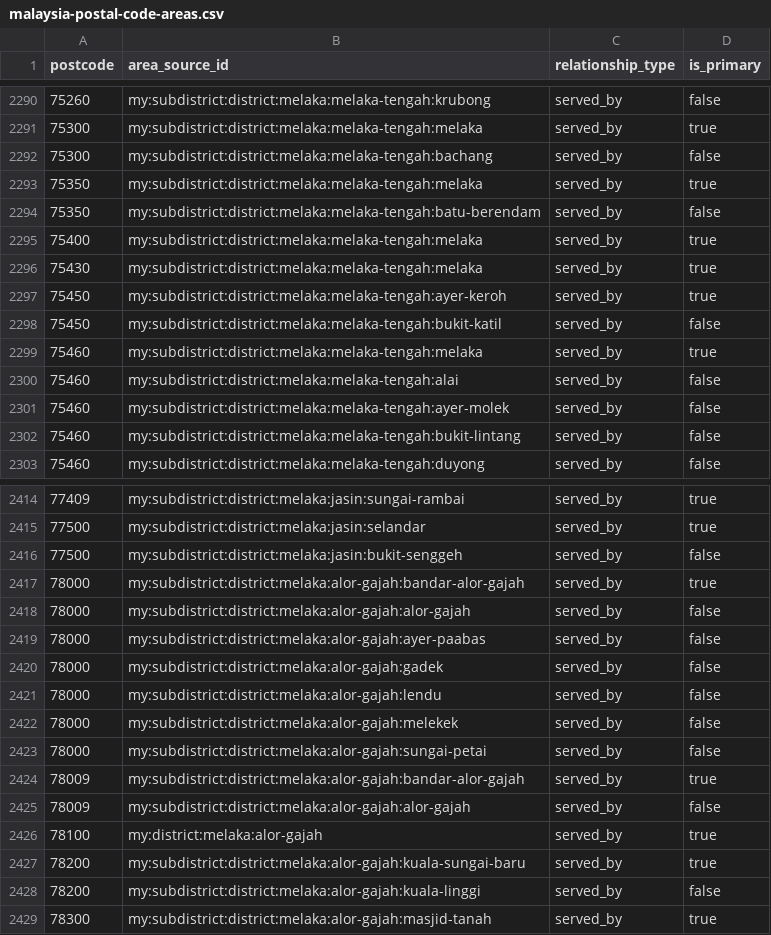
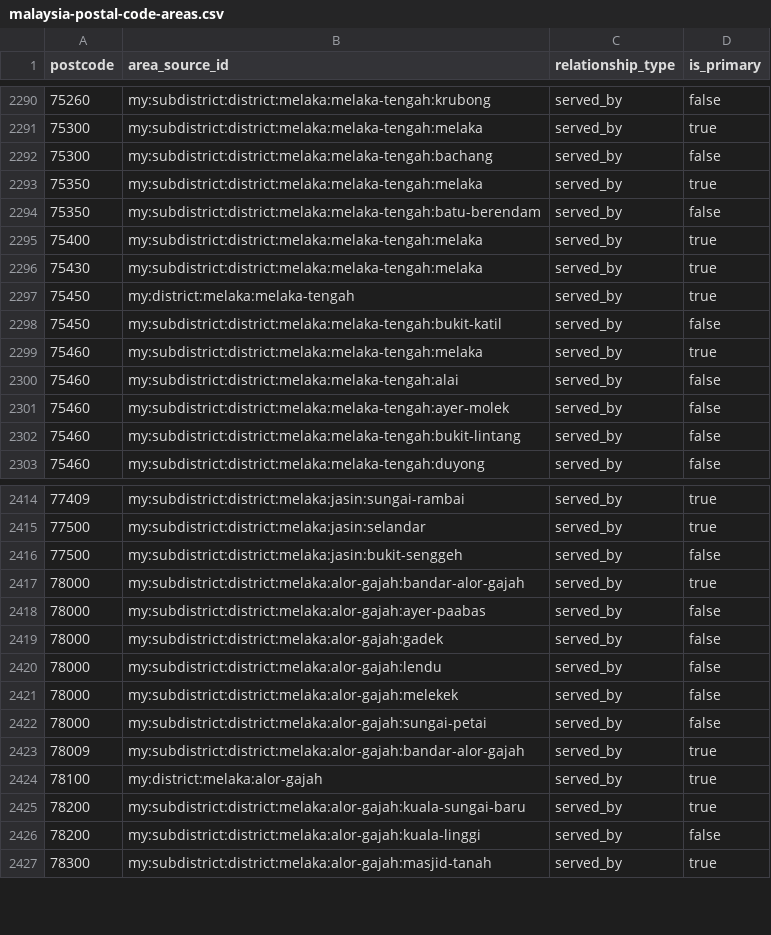
Before and after one commit to AIArmada/commerce, a CSV file: packages/addressing/resources/geography/malaysia-postal-code-areas.csv, drawn as a sheet; only a part is shown, gaps mark what is left out.

```diff
--- a/packages/addressing/resources/geography/malaysia-postal-code-areas.csv
+++ b/packages/addressing/resources/geography/malaysia-postal-code-areas.csv
@@ -2296,3 +2296,3 @@ postcode,area_source_id,relationship_type,is_primary
 75430,my:subdistrict:district:melaka:melaka-tengah:melaka,served_by,true
-75450,my:subdistrict:district:melaka:melaka-tengah:ayer-keroh,served_by,true
+75450,my:district:melaka:melaka-tengah,served_by,true
 75450,my:subdistrict:district:melaka:melaka-tengah:bukit-katil,served_by,false
@@ -2417,3 +2417,2 @@ postcode,area_source_id,relationship_type,is_primary
 78000,my:subdistrict:district:melaka:alor-gajah:bandar-alor-gajah,served_by,true
-78000,my:subdistrict:district:melaka:alor-gajah:alor-gajah,served_by,false
 78000,my:subdistrict:district:melaka:alor-gajah:ayer-paabas,served_by,false
@@ -2424,3 +2423,2 @@ postcode,area_source_id,relationship_type,is_primary
 78009,my:subdistrict:district:melaka:alor-gajah:bandar-alor-gajah,served_by,true
-78009,my:subdistrict:district:melaka:alor-gajah:alor-gajah,served_by,false
 78100,my:district:melaka:alor-gajah,served_by,true
```
Also changed, not shown: packages/addressing/resources/geography/malaysia-address-areas.csv, 4 other files.
